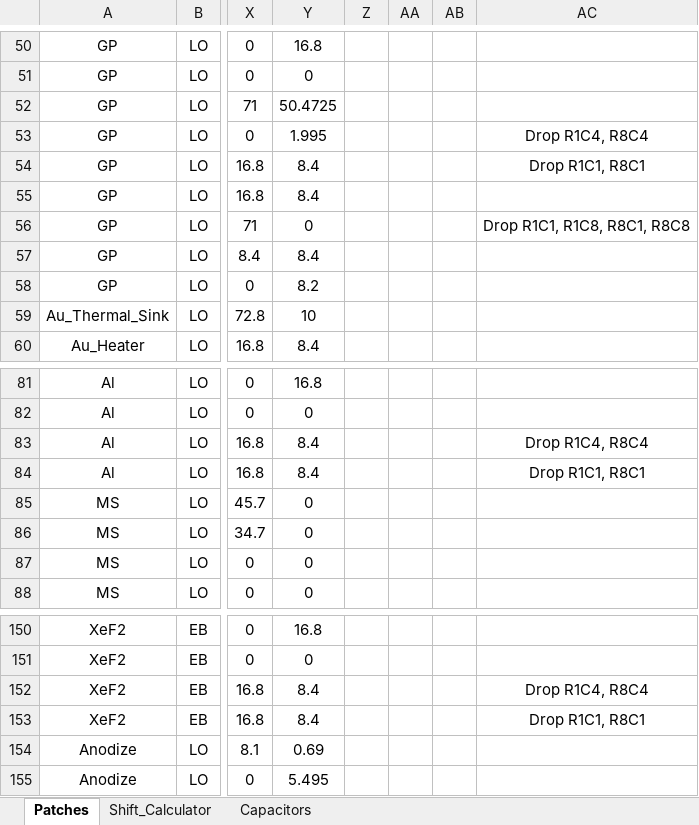
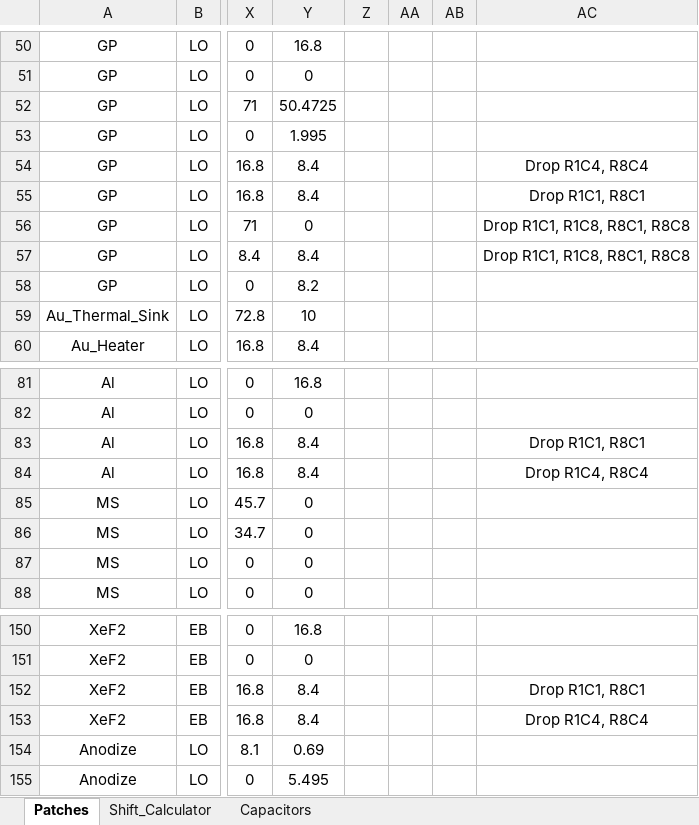
Before and after one commit to WanduiAlbert/ResoBolo, an Excel workbook: masks/code/TKIDModule_spreadsheet_20200709_AW_special.xlsx, sheet Patches, drawn as a sheet; only a part is shown, gaps mark what is left out; values as stored, in another font and other column widths than the file's, no borders; the diff names each change by its address in the sheet, - before the commit and + after, or states it on an @@ line.

Commit message:
fixes to the drops

```diff
--- a/masks/code/TKIDModule_spreadsheet_20200709_AW_special.xlsx (sheet Patches)
+++ b/masks/code/TKIDModule_spreadsheet_20200709_AW_special.xlsx (sheet Patches)
-AC53: Drop R1C4, R8C4
+AC53: (empty)
-AC54: Drop R1C1, R8C1
+AC54: Drop R1C4, R8C4
-AC55: (empty)
+AC55: Drop R1C1, R8C1
-AC57: (empty)
+AC57: Drop R1C1, R1C8, R8C1, R8C8
-AC83: Drop R1C4, R8C4
+AC83: Drop R1C1, R8C1
-AC84: Drop R1C1, R8C1
+AC84: Drop R1C4, R8C4
-AC152: Drop R1C4, R8C4
+AC152: Drop R1C1, R8C1
-AC153: Drop R1C1, R8C1
+AC153: Drop R1C4, R8C4
```
